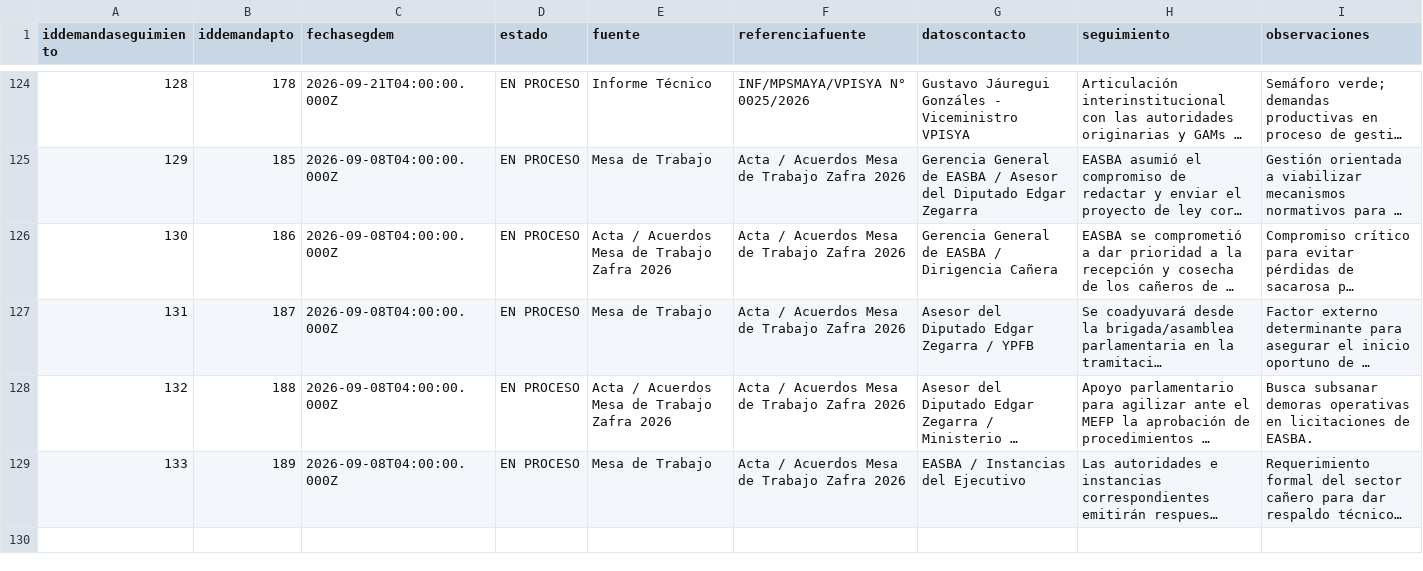
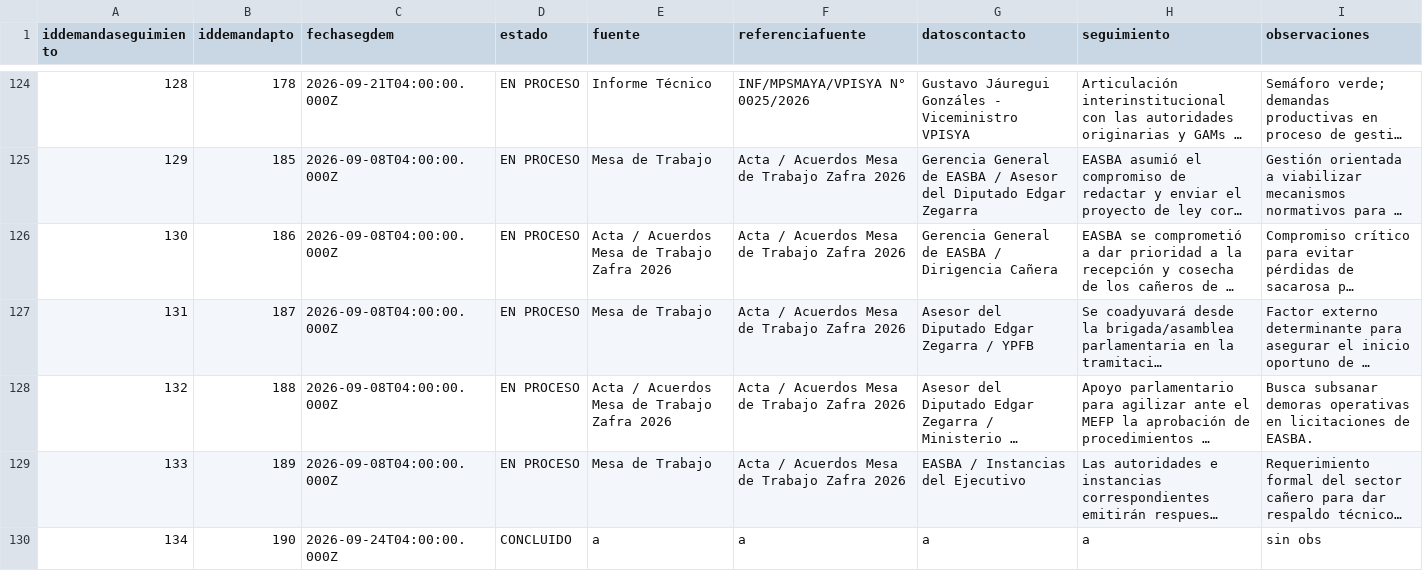
Before and after one commit to mauforonda/data-triage, a CSV file: produccion/simat/data/demandaseguimiento.csv, drawn as a sheet; only a part is shown, gaps mark what is left out; long unchanged cells end in …; the diff names each change by its address in the sheet, - before the commit and + after, or states it on an @@ line.

```diff
--- a/produccion/simat/data/demandaseguimiento.csv
+++ b/produccion/simat/data/demandaseguimiento.csv
+row 130: 134 | 190 | 2026-09-24T04:00:00.000Z | CONCLUIDO | a | a | a | a | sin obs
```
Also changed, not shown: produccion/simat/data/demandapunto.csv, produccion/simat/data/principal.csv, 1 other file.
